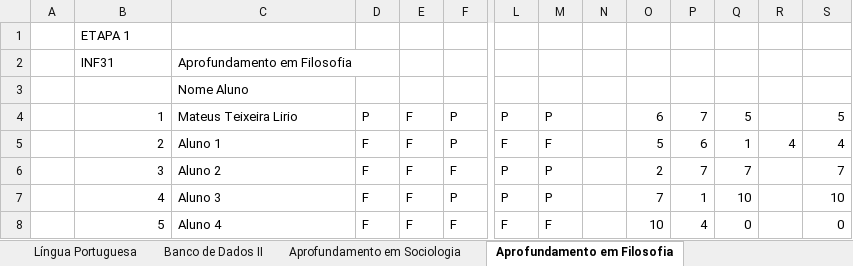
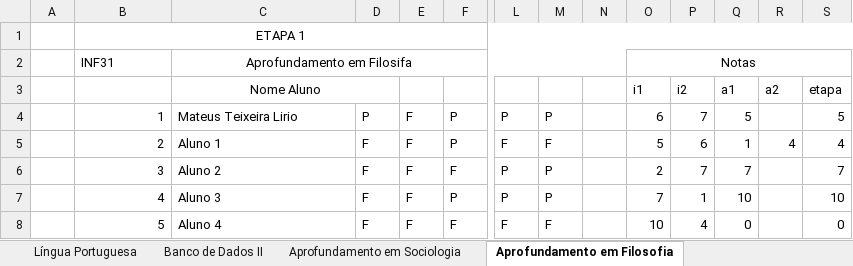
Before and after one commit to MateusLirio3/Sistema_Gerenciamento_Academico, an Excel workbook: Planilhas_Exemplo/planilhas_disciplinas.xlsx, sheet Aprofundamento em Filosofia, drawn as a sheet; only a part is shown, gaps mark what is left out; values as stored, in another font and other column widths than the file's, no borders; removed rows and columns are numbered as before the commit, all else as after; rows hold the shown columns only; the diff names each change by its address in the sheet, - before the commit and + after, or states it on an @@ line.

```diff
--- a/Planilhas_Exemplo/planilhas_disciplinas.xlsx (sheet Aprofundamento em Filosofia)
+++ b/Planilhas_Exemplo/planilhas_disciplinas.xlsx (sheet Aprofundamento em Filosofia)
-B1 alignment: left
+B1 alignment: center
+B1:S1 merged
-C2: Aprofundamento em Filosofia
+C2: Aprofundamento em Filosifa
-C2 alignment: left
+C2 alignment: center
+C2:N2 merged
-O2: (empty)
+O2: Notas
+O2:S2 merged
-row 3:  |  | Nome Aluno
+row 3:  |  | Nome Aluno |  |  |  |  |  |  | i1 | i2 | a1 | a2 | etapa
```
Also changed, not shown: sheet Aprofundamento em Geografia, sheet Língua Portuguesa, sheet Aprofundamento em Biologia, sheet Aprofundamento em Sociologia, sheet Aprofundamento em História, sheet Banco de Dados II, 5 more sheets, 7 other files.
